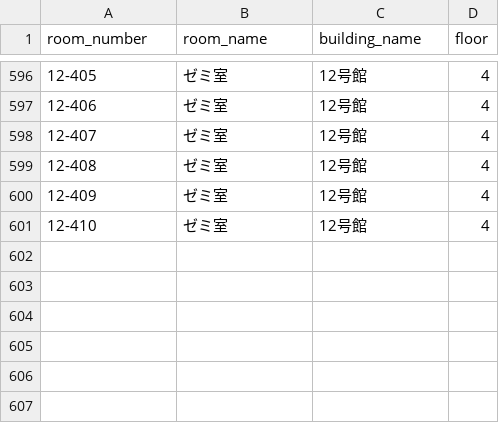
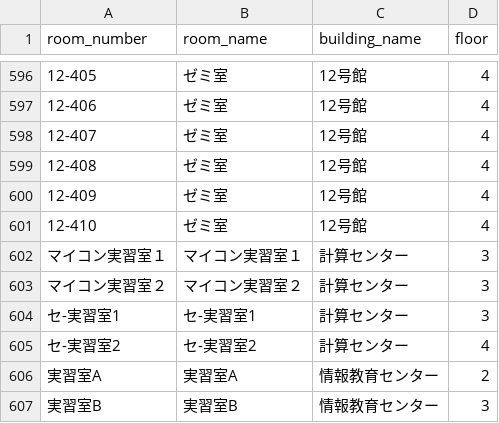
Before and after one commit to SystemEngineeringTeam/koukaten2022, a CSV file: backend/data_sets/Class_Room.csv, drawn as a sheet; only a part is shown, gaps mark what is left out; the diff names each change by its address in the sheet, - before the commit and + after, or states it on an @@ line.

```diff
--- a/backend/data_sets/Class_Room.csv
+++ b/backend/data_sets/Class_Room.csv
+row 602: マイコン実習室１ | マイコン実習室１ | 計算センター | 3
+row 603: マイコン実習室２ | マイコン実習室２ | 計算センター | 3
+row 604: セ-実習室1 | セ-実習室1 | 計算センター | 3
+row 605: セ-実習室2 | セ-実習室2 | 計算センター | 4
+row 606: 実習室A | 実習室A | 情報教育センター | 2
+row 607: 実習室B | 実習室B | 情報教育センター | 3
```
Also changed, not shown: 9 other files.
